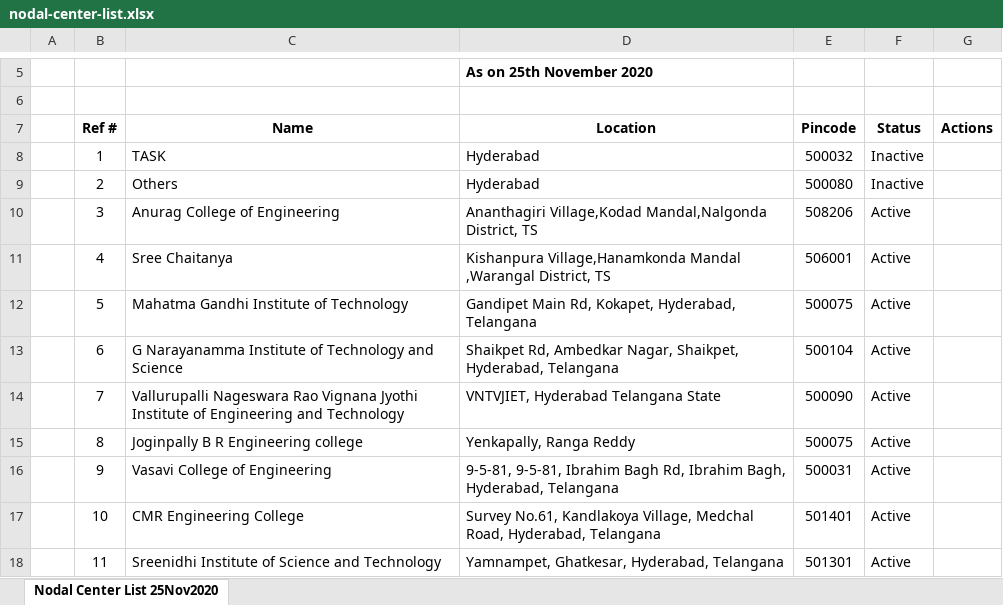
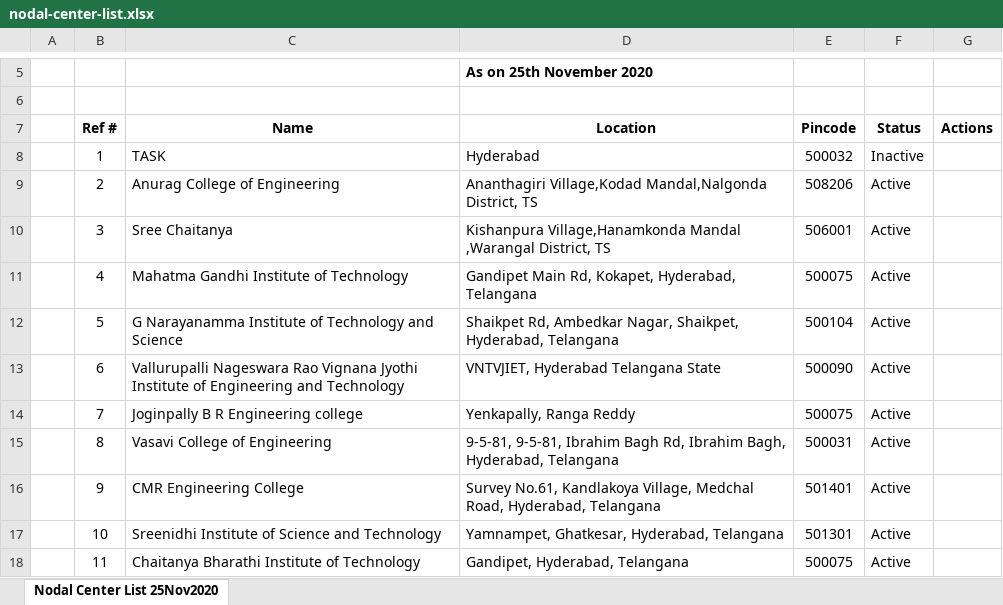
Before and after one commit to virtual-labs/outreach-web-pages-iiith, an Excel workbook: workshop-data/nodal-center-list.xlsx, sheet Nodal Center List 25Nov2020, drawn as a sheet; only a part is shown, gaps mark what is left out; values as stored, in another font and other column widths than the file's, no borders; the diff covers the shown part only; the diff names each change by its address in the sheet, - before the commit and + after, or states it on an @@ line.

Commit message:
updated nc list

```diff
--- a/workshop-data/nodal-center-list.xlsx (sheet Nodal Center List 25Nov2020)
+++ b/workshop-data/nodal-center-list.xlsx (sheet Nodal Center List 25Nov2020)
-C9 (Name): Others
+C9 (Name): Anurag College of Engineering
-D9 (Location): Hyderabad
+D9 (Location): Ananthagiri Village,Kodad Mandal,Nalgonda District, TS
-E9 (Pincode): 500080
+E9 (Pincode): 508206
-F9 (Status): Inactive
+F9 (Status): Active
-C10 (Name): Anurag College of Engineering
+C10 (Name): Sree Chaitanya
-D10 (Location): Ananthagiri Village,Kodad Mandal,Nalgonda District, TS
+D10 (Location): Kishanpura Village,Hanamkonda Mandal ,Warangal District, TS
-E10 (Pincode): 508206
+E10 (Pincode): 506001
-C11 (Name): Sree Chaitanya
+C11 (Name): Mahatma Gandhi Institute of Technology
-D11 (Location): Kishanpura Village,Hanamkonda Mandal ,Warangal District, TS
+D11 (Location): Gandipet Main Rd, Kokapet, Hyderabad, Telangana
-E11 (Pincode): 506001
+E11 (Pincode): 500075
-C12 (Name): Mahatma Gandhi Institute of Technology
+C12 (Name): G Narayanamma Institute of Technology and Science
-D12 (Location): Gandipet Main Rd, Kokapet, Hyderabad, Telangana
+D12 (Location): Shaikpet Rd, Ambedkar Nagar, Shaikpet, Hyderabad, Telangana
-E12 (Pincode): 500075
+E12 (Pincode): 500104
-C13 (Name): G Narayanamma Institute of Technology and Science
+C13 (Name): Vallurupalli Nageswara Rao Vignana Jyothi Institute of Engineering and Technology
-D13 (Location): Shaikpet Rd, Ambedkar Nagar, Shaikpet, Hyderabad, Telangana
+D13 (Location): VNTVJIET, Hyderabad Telangana State
-E13 (Pincode): 500104
+E13 (Pincode): 500090
-C14 (Name): Vallurupalli Nageswara Rao Vignana Jyothi Institute of Engineering and Technology
+C14 (Name): Joginpally B R Engineering college
-D14 (Location): VNTVJIET, Hyderabad Telangana State
+D14 (Location): Yenkapally, Ranga Reddy
-E14 (Pincode): 500090
+E14 (Pincode): 500075
-C15 (Name): Joginpally B R Engineering college
+C15 (Name): Vasavi College of Engineering
-D15 (Location): Yenkapally, Ranga Reddy
+D15 (Location): 9-5-81, 9-5-81, Ibrahim Bagh Rd, Ibrahim Bagh, Hyderabad, Telangana
-E15 (Pincode): 500075
+E15 (Pincode): 500031
-C16 (Name): Vasavi College of Engineering
+C16 (Name): CMR Engineering College
-D16 (Location): 9-5-81, 9-5-81, Ibrahim Bagh Rd, Ibrahim Bagh, Hyderabad, Telangana
+D16 (Location): Survey No.61, Kandlakoya Village, Medchal Road, Hyderabad, Telangana
-E16 (Pincode): 500031
+E16 (Pincode): 501401
-C17 (Name): CMR Engineering College
+C17 (Name): Sreenidhi Institute of Science and Technology
-D17 (Location): Survey No.61, Kandlakoya Village, Medchal Road, Hyderabad, Telangana
+D17 (Location): Yamnampet, Ghatkesar, Hyderabad, Telangana
-E17 (Pincode): 501401
+E17 (Pincode): 501301
-C18 (Name): Sreenidhi Institute of Science and Technology
+C18 (Name): Chaitanya Bharathi Institute of Technology
-D18 (Location): Yamnampet, Ghatkesar, Hyderabad, Telangana
+D18 (Location): Gandipet, Hyderabad, Telangana
-E18 (Pincode): 501301
+E18 (Pincode): 500075
```
Also changed, not shown: 1 removed row and 54 edited cells elsewhere in this sheet.
